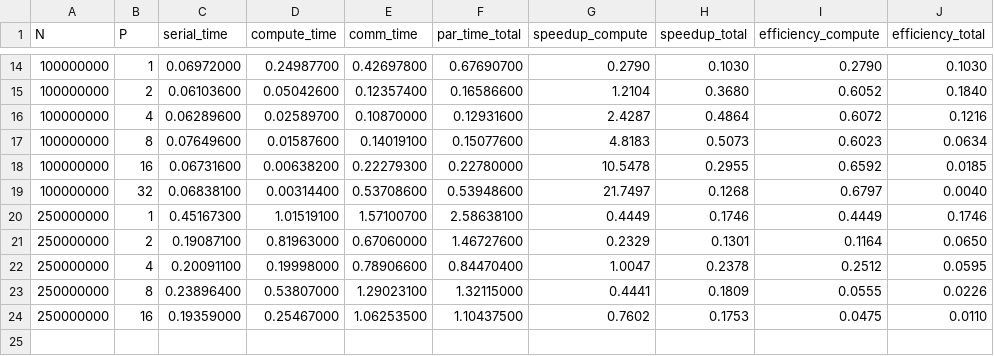
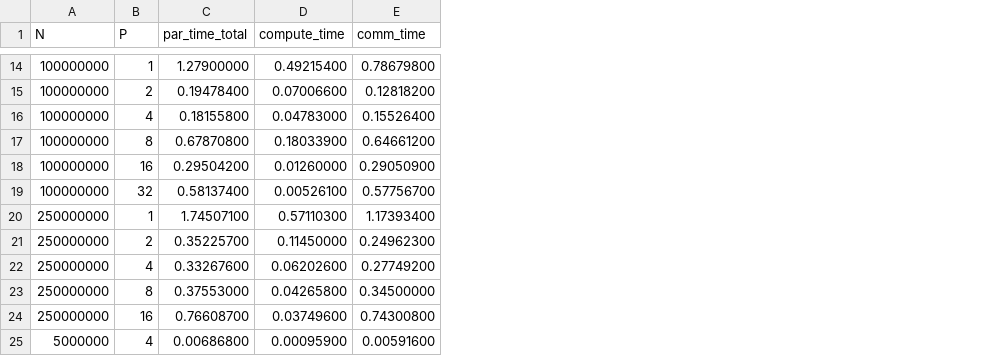
Before and after one commit to ilaydim/parallel_lr_project, a CSV file: timing_output.csv, drawn as a sheet; only a part is shown, gaps mark what is left out; removed rows and columns are numbered as before the commit, all else as after; the diff covers the shown part only; the diff names each change by its address in the sheet, - before the commit and + after, or states it on an @@ line.

```diff
--- a/timing_output.csv
+++ b/timing_output.csv
-column C (serial_time), rows 14-24: 0.06972000 | 0.06103600 | 0.06289600 | 0.07649600 | 0.06731600 | 0.06838100 | 0.45167300 | 0.19087100 | 0.20091100 | 0.23896400 | 0.19359000
+column C (par_time_total), rows 14-24: 1.27900000 | 0.19478400 | 0.18155800 | 0.67870800 | 0.29504200 | 0.58137400 | 1.74507100 | 0.35225700 | 0.33267600 | 0.37553000 | 0.76608700
-column F (par_time_total), rows 14-24: 0.67690700 | 0.16586600 | 0.12931600 | 0.15077600 | 0.22780000 | 0.53948600 | 2.58638100 | 1.46727600 | 0.84470400 | 1.32115000 | 1.10437500
-column G (speedup_compute), rows 14-24: 0.2790 | 1.2104 | 2.4287 | 4.8183 | 10.5478 | 21.7497 | 0.4449 | 0.2329 | 1.0047 | 0.4441 | 0.7602
-column H (speedup_total), rows 14-24: 0.1030 | 0.3680 | 0.4864 | 0.5073 | 0.2955 | 0.1268 | 0.1746 | 0.1301 | 0.2378 | 0.1809 | 0.1753
-column I (efficiency_compute), rows 14-24: 0.2790 | 0.6052 | 0.6072 | 0.6023 | 0.6592 | 0.6797 | 0.4449 | 0.1164 | 0.2512 | 0.0555 | 0.0475
-column J (efficiency_total), rows 14-24: 0.1030 | 0.1840 | 0.1216 | 0.0634 | 0.0185 | 0.0040 | 0.1746 | 0.0650 | 0.0595 | 0.0226 | 0.0110
-D14 (compute_time): 0.24987700
+D14 (compute_time): 0.49215400
-E14 (comm_time): 0.42697800
+E14 (comm_time): 0.78679800
-D15 (compute_time): 0.05042600
+D15 (compute_time): 0.07006600
-E15 (comm_time): 0.12357400
+E15 (comm_time): 0.12818200
-D16 (compute_time): 0.02589700
+D16 (compute_time): 0.04783000
-E16 (comm_time): 0.10870000
+E16 (comm_time): 0.15526400
-D17 (compute_time): 0.01587600
+D17 (compute_time): 0.18033900
-E17 (comm_time): 0.14019100
+E17 (comm_time): 0.64661200
-D18 (compute_time): 0.00638200
+D18 (compute_time): 0.01260000
-E18 (comm_time): 0.22279300
+E18 (comm_time): 0.29050900
-D19 (compute_time): 0.00314400
+D19 (compute_time): 0.00526100
-E19 (comm_time): 0.53708600
+E19 (comm_time): 0.57756700
-D20 (compute_time): 1.01519100
+D20 (compute_time): 0.57110300
-E20 (comm_time): 1.57100700
+E20 (comm_time): 1.17393400
-D21 (compute_time): 0.81963000
+D21 (compute_time): 0.11450000
-E21 (comm_time): 0.67060000
+E21 (comm_time): 0.24962300
-D22 (compute_time): 0.19998000
+D22 (compute_time): 0.06202600
-E22 (comm_time): 0.78906600
+E22 (comm_time): 0.27749200
-D23 (compute_time): 0.53807000
+D23 (compute_time): 0.04265800
-E23 (comm_time): 1.29023100
+E23 (comm_time): 0.34500000
-D24 (compute_time): 0.25467000
+D24 (compute_time): 0.03749600
-E24 (comm_time): 1.06253500
+E24 (comm_time): 0.74300800
+row 25: 5000000 | 4 | 0.00686800 | 0.00095900 | 0.00591600
```
Also changed, not shown: 24 edited cells elsewhere in this file, speedup_efficiency_table.csv, timing_bcast.csv, 15 other files.
